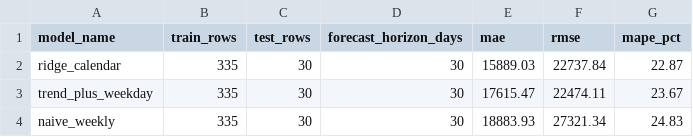
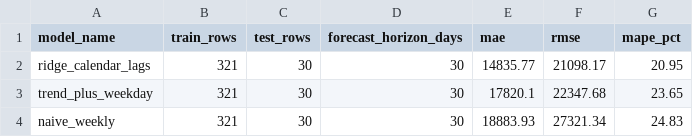
Before and after one commit to franc225/nycyellowtaxitrip, a CSV file: data/forecasting/forecast_daily_demand_metrics.csv, drawn as a sheet.

```diff
--- a/data/forecasting/forecast_daily_demand_metrics.csv
+++ b/data/forecasting/forecast_daily_demand_metrics.csv
@@ -1,4 +1,4 @@
 model_name,train_rows,test_rows,forecast_horizon_days,mae,rmse,mape_pct
-ridge_calendar,335,30,30,15889.03,22737.84,22.87
-trend_plus_weekday,335,30,30,17615.47,22474.11,23.67
-naive_weekly,335,30,30,18883.93,27321.34,24.83
+ridge_calendar_lags,321,30,30,14835.77,21098.17,20.95
+trend_plus_weekday,321,30,30,17820.1,22347.68,23.65
+naive_weekly,321,30,30,18883.93,27321.34,24.83
```
Also changed, not shown: data/forecasting/forecast_daily_demand.csv, 1 other file.
